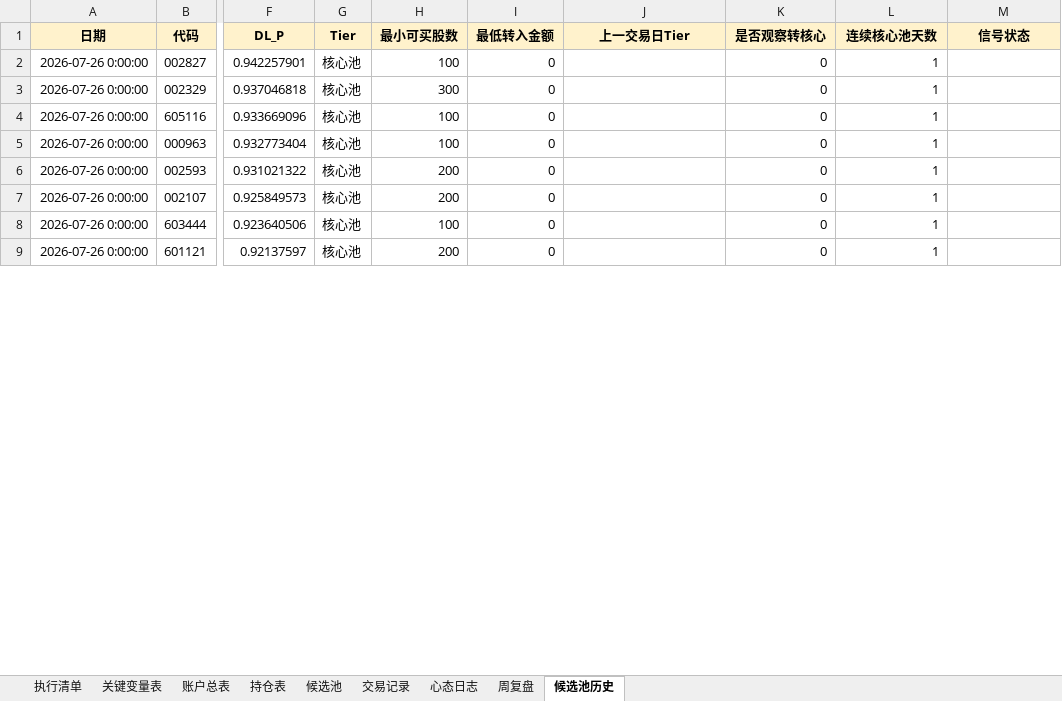
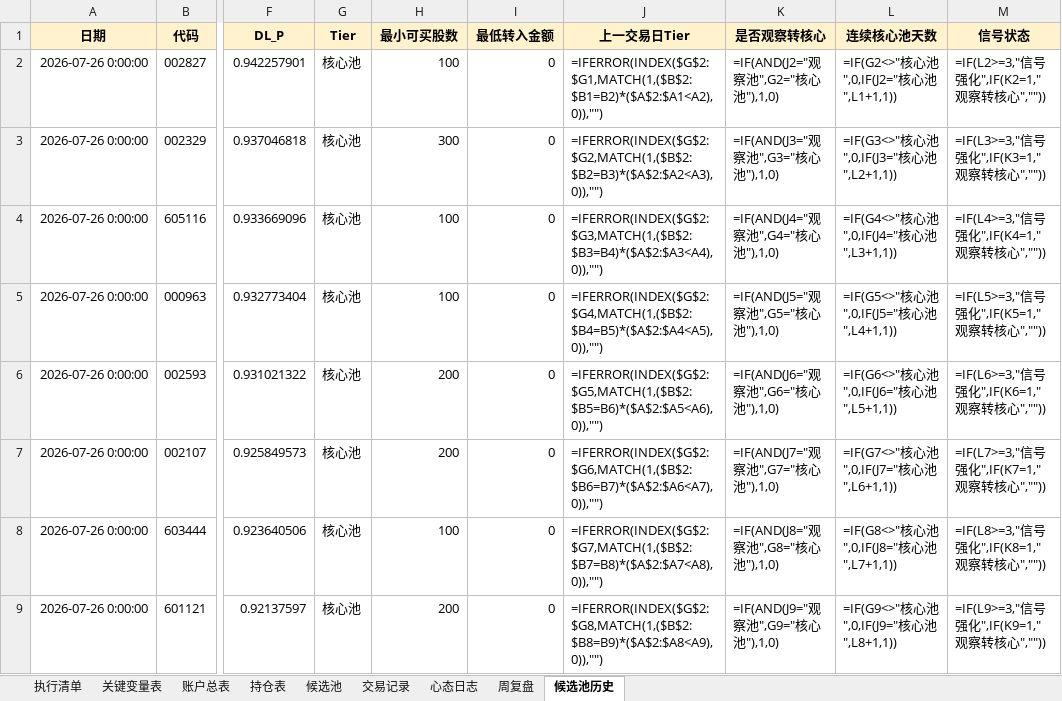
Before and after one commit to soros7788/TradingAgents-CN, an Excel workbook: scripts/chanlun-workflow/动态仓位资金管理法则_执行版.xlsx, sheet 候选池历史, drawn as a sheet; only a part is shown, gaps mark what is left out; values as stored, in another font and other column widths than the file's, no borders; formulas without a stored value are shown as written; charts and pictures not drawn; the diff covers the shown part only; the diff names each change by its address in the sheet, - before the commit and + after, or states it on an @@ line.

```diff
--- a/scripts/chanlun-workflow/动态仓位资金管理法则_执行版.xlsx (sheet 候选池历史)
+++ b/scripts/chanlun-workflow/动态仓位资金管理法则_执行版.xlsx (sheet 候选池历史)
-J2 (上一交易日Tier): (empty)
+J2 (上一交易日Tier): =IFERROR(INDEX($G$2:$G1,MATCH(1,($B$2:$B1=B2)*($A$2:$A1<A2),0)),"")
-K2 (是否观察转核心): 0
+K2 (是否观察转核心): =IF(AND(J2="观察池",G2="核心池"),1,0)
-L2 (连续核心池天数): 1
+L2 (连续核心池天数): =IF(G2<>"核心池",0,IF(J2="核心池",L1+1,1))
-M2 (信号状态): (empty)
+M2 (信号状态): =IF(L2>=3,"信号强化",IF(K2=1,"观察转核心",""))
-J3 (上一交易日Tier): (empty)
+J3 (上一交易日Tier): =IFERROR(INDEX($G$2:$G2,MATCH(1,($B$2:$B2=B3)*($A$2:$A2<A3),0)),"")
-K3 (是否观察转核心): 0
+K3 (是否观察转核心): =IF(AND(J3="观察池",G3="核心池"),1,0)
-L3 (连续核心池天数): 1
+L3 (连续核心池天数): =IF(G3<>"核心池",0,IF(J3="核心池",L2+1,1))
-M3 (信号状态): (empty)
+M3 (信号状态): =IF(L3>=3,"信号强化",IF(K3=1,"观察转核心",""))
-J4 (上一交易日Tier): (empty)
+J4 (上一交易日Tier): =IFERROR(INDEX($G$2:$G3,MATCH(1,($B$2:$B3=B4)*($A$2:$A3<A4),0)),"")
-K4 (是否观察转核心): 0
+K4 (是否观察转核心): =IF(AND(J4="观察池",G4="核心池"),1,0)
-L4 (连续核心池天数): 1
+L4 (连续核心池天数): =IF(G4<>"核心池",0,IF(J4="核心池",L3+1,1))
-M4 (信号状态): (empty)
+M4 (信号状态): =IF(L4>=3,"信号强化",IF(K4=1,"观察转核心",""))
-J5 (上一交易日Tier): (empty)
+J5 (上一交易日Tier): =IFERROR(INDEX($G$2:$G4,MATCH(1,($B$2:$B4=B5)*($A$2:$A4<A5),0)),"")
-K5 (是否观察转核心): 0
+K5 (是否观察转核心): =IF(AND(J5="观察池",G5="核心池"),1,0)
-L5 (连续核心池天数): 1
+L5 (连续核心池天数): =IF(G5<>"核心池",0,IF(J5="核心池",L4+1,1))
-M5 (信号状态): (empty)
+M5 (信号状态): =IF(L5>=3,"信号强化",IF(K5=1,"观察转核心",""))
-J6 (上一交易日Tier): (empty)
+J6 (上一交易日Tier): =IFERROR(INDEX($G$2:$G5,MATCH(1,($B$2:$B5=B6)*($A$2:$A5<A6),0)),"")
-K6 (是否观察转核心): 0
+K6 (是否观察转核心): =IF(AND(J6="观察池",G6="核心池"),1,0)
-L6 (连续核心池天数): 1
+L6 (连续核心池天数): =IF(G6<>"核心池",0,IF(J6="核心池",L5+1,1))
-M6 (信号状态): (empty)
+M6 (信号状态): =IF(L6>=3,"信号强化",IF(K6=1,"观察转核心",""))
-J7 (上一交易日Tier): (empty)
+J7 (上一交易日Tier): =IFERROR(INDEX($G$2:$G6,MATCH(1,($B$2:$B6=B7)*($A$2:$A6<A7),0)),"")
-K7 (是否观察转核心): 0
+K7 (是否观察转核心): =IF(AND(J7="观察池",G7="核心池"),1,0)
-L7 (连续核心池天数): 1
+L7 (连续核心池天数): =IF(G7<>"核心池",0,IF(J7="核心池",L6+1,1))
-M7 (信号状态): (empty)
+M7 (信号状态): =IF(L7>=3,"信号强化",IF(K7=1,"观察转核心",""))
-J8 (上一交易日Tier): (empty)
+J8 (上一交易日Tier): =IFERROR(INDEX($G$2:$G7,MATCH(1,($B$2:$B7=B8)*($A$2:$A7<A8),0)),"")
-K8 (是否观察转核心): 0
+K8 (是否观察转核心): =IF(AND(J8="观察池",G8="核心池"),1,0)
-L8 (连续核心池天数): 1
+L8 (连续核心池天数): =IF(G8<>"核心池",0,IF(J8="核心池",L7+1,1))
-M8 (信号状态): (empty)
+M8 (信号状态): =IF(L8>=3,"信号强化",IF(K8=1,"观察转核心",""))
-J9 (上一交易日Tier): (empty)
+J9 (上一交易日Tier): =IFERROR(INDEX($G$2:$G8,MATCH(1,($B$2:$B8=B9)*($A$2:$A8<A9),0)),"")
-K9 (是否观察转核心): 0
+K9 (是否观察转核心): =IF(AND(J9="观察池",G9="核心池"),1,0)
-L9 (连续核心池天数): 1
+L9 (连续核心池天数): =IF(G9<>"核心池",0,IF(J9="核心池",L8+1,1))
-M9 (信号状态): (empty)
+M9 (信号状态): =IF(L9>=3,"信号强化",IF(K9=1,"观察转核心",""))
```
Also changed, not shown: 88 edited cells elsewhere in this sheet, sheet 候选池, sheet 账户总表, sheet 持仓表, sheet 交易记录, sheet 心态日志, charts or pictures, 23 other files.
